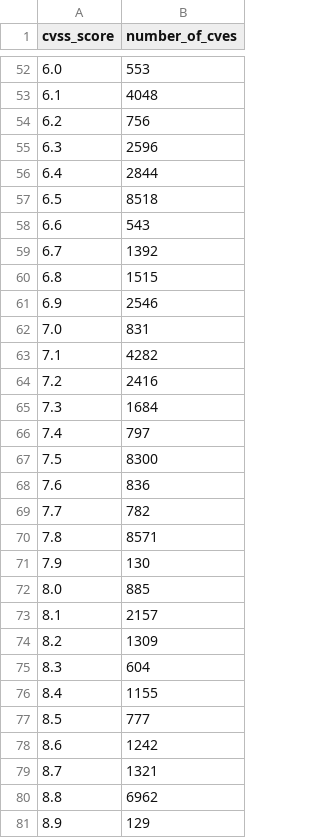
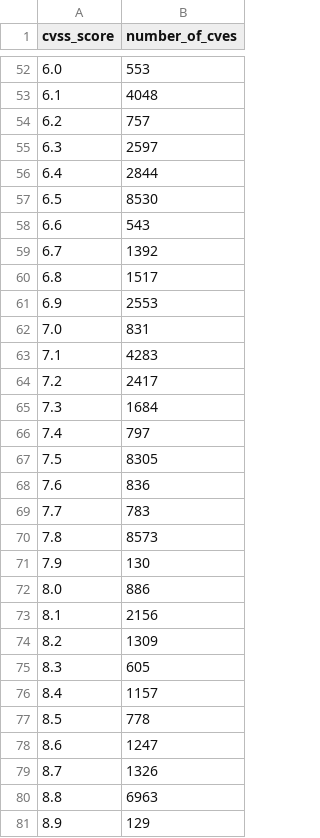
Before and after one commit to rsnakeactual/cvedata, a CSV file: preso/cvss_score_frequency.csv, drawn as a sheet; only a part is shown, gaps mark what is left out; the diff covers the shown part only.

```diff
--- a/preso/cvss_score_frequency.csv
+++ b/preso/cvss_score_frequency.csv
@@ -53,29 +53,29 @@ cvss_score,number_of_cves
 6.1,4048
-6.2,756
-6.3,2596
+6.2,757
+6.3,2597
 6.4,2844
-6.5,8518
+6.5,8530
 6.6,543
 6.7,1392
-6.8,1515
-6.9,2546
+6.8,1517
+6.9,2553
 7.0,831
-7.1,4282
-7.2,2416
+7.1,4283
+7.2,2417
 7.3,1684
 7.4,797
-7.5,8300
+7.5,8305
 7.6,836
-7.7,782
-7.8,8571
+7.7,783
+7.8,8573
 7.9,130
-8.0,885
-8.1,2157
+8.0,886
+8.1,2156
 8.2,1309
-8.3,604
-8.4,1155
-8.5,777
-8.6,1242
-8.7,1321
-8.8,6962
+8.3,605
+8.4,1157
+8.5,778
+8.6,1247
+8.7,1326
+8.8,6963
 8.9,129
```
Also changed, not shown: 17 edited cells elsewhere in this file, 53 other files.
